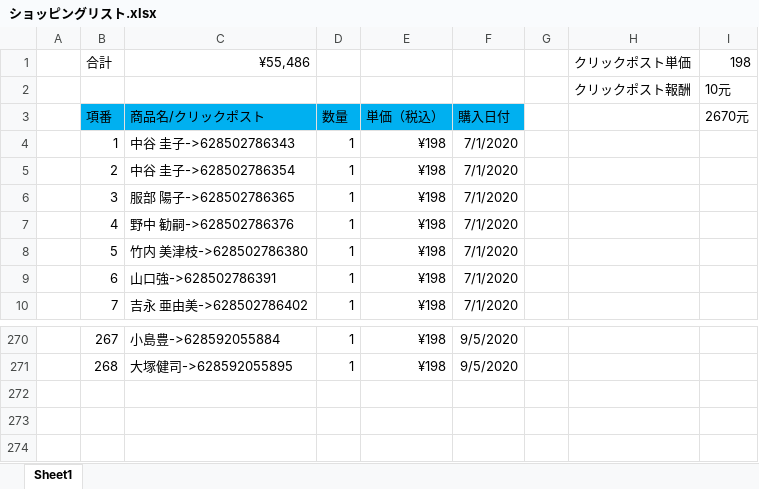
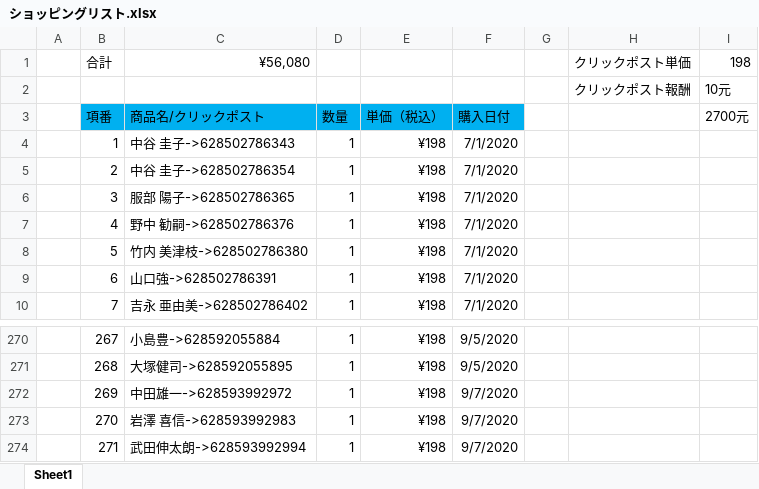
Before and after one commit to hsx124/kou_git, an Excel workbook: クリックポスト発送情報/ショッピングリスト.xlsx, sheet Sheet1, drawn as a sheet; only a part is shown, gaps mark what is left out; values as stored, in another font and other column widths than the file's, no borders; the diff names each change by its address in the sheet, - before the commit and + after, or states it on an @@ line.

```diff
--- a/クリックポスト発送情報/ショッピングリスト.xlsx (sheet Sheet1)
+++ b/クリックポスト発送情報/ショッピングリスト.xlsx (sheet Sheet1)
-C1: ¥55,486
+C1: ¥56,080
-I3: 2670元
+I3: 2700元
+row 272:  | 269 | 中田雄一->628593992972 | 1 | ¥198 | 9/7/2020
+row 273:  | 270 | 岩澤 喜信->628593992983 | 1 | ¥198 | 9/7/2020
+row 274:  | 271 | 武田伸太朗->628593992994 | 1 | ¥198 | 9/7/2020
```
Also changed, not shown: クリックポスト発送情報/20200907112034/英子日本发货表格9.6.xlsx, 1 other file.
